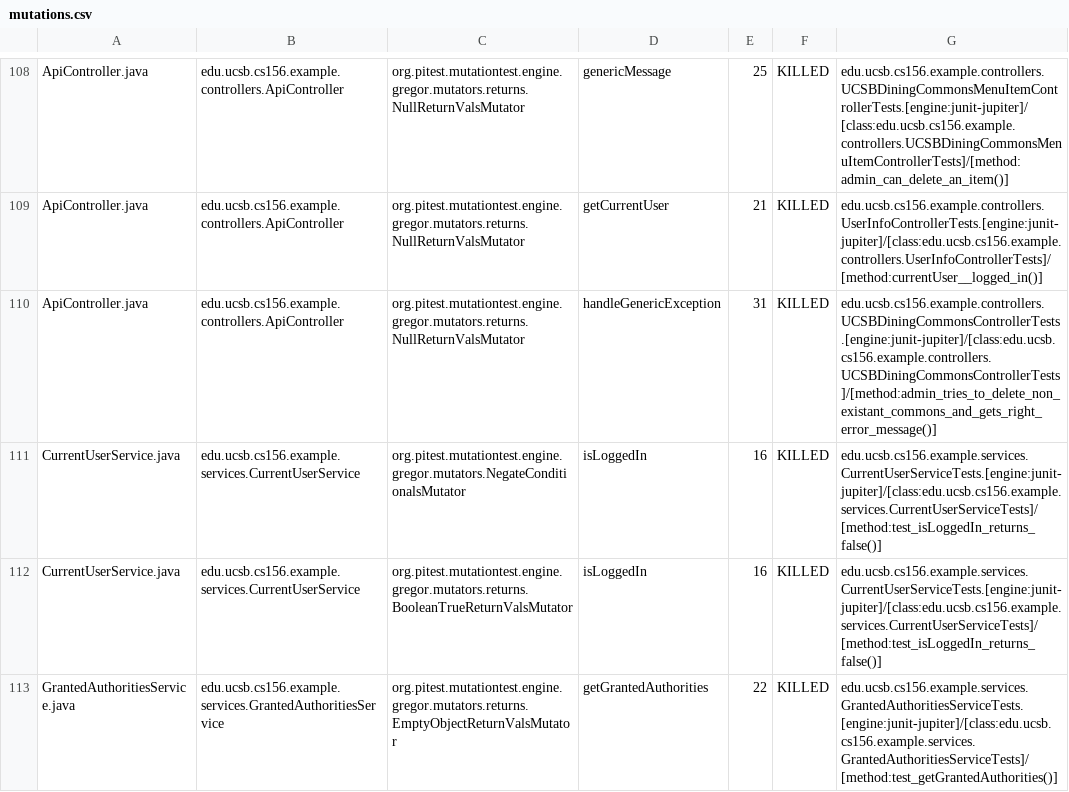
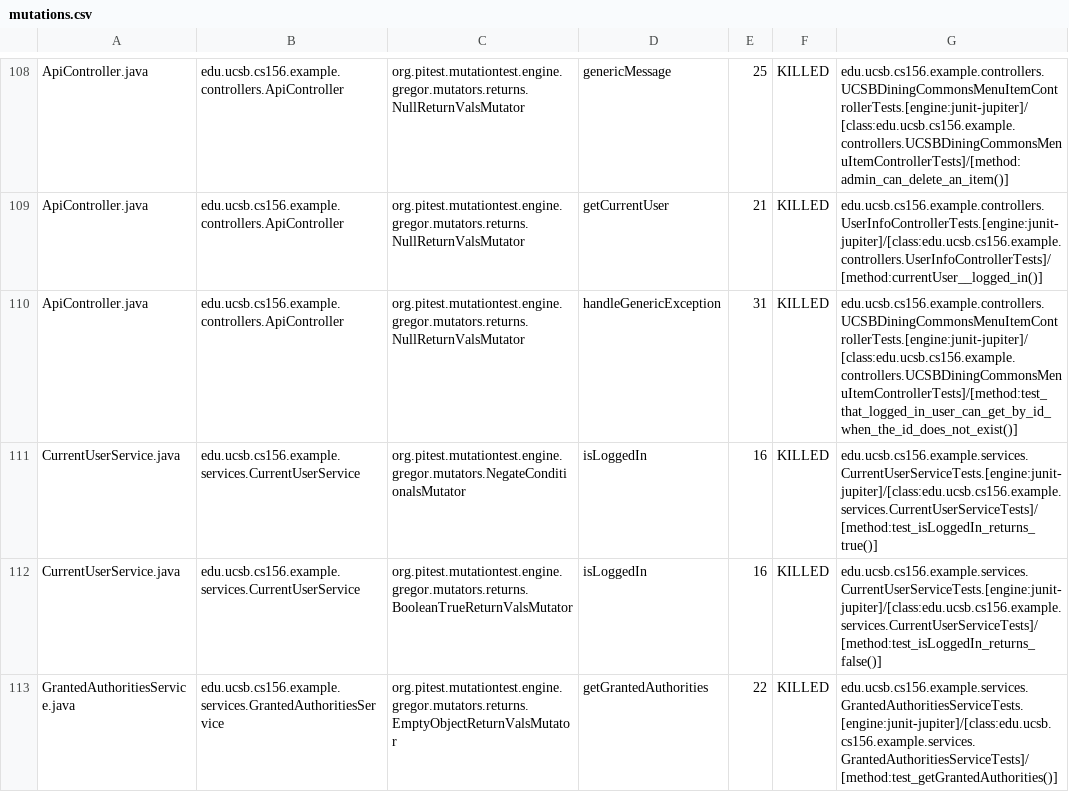
Before and after one commit to ucsb-cs156-f23/team02-f23-5pm-4, a CSV file: prs/67/pitest/mutations.csv, drawn as a sheet; only a part is shown, gaps mark what is left out.

Commit message:
Deploying to gh-pages from @ ucsb-cs156-f23/team02-f23-5pm-4@abde0c9561638a9e30954397b4a75ee699f9c65f 🚀

```diff
--- a/prs/67/pitest/mutations.csv
+++ b/prs/67/pitest/mutations.csv
@@ -109,4 +109,4 @@ ApiController.java,edu.ucsb.cs156.example.controllers.ApiController,org.pitest.m
 ApiController.java,edu.ucsb.cs156.example.controllers.ApiController,org.pitest.mutationtest.engine.gregor.mutators.returns.NullReturnValsMutator,getCurrentUser,21,KILLED,edu.ucsb.cs156.example.controllers.UserInfoControllerTests.[engine:junit-jupiter]/[class:edu.ucsb.cs156.example.controllers.UserInfoControllerTests]/[method:currentUser__logged_in()]
-ApiController.java,edu.ucsb.cs156.example.controllers.ApiController,org.pitest.mutationtest.engine.gregor.mutators.returns.NullReturnValsMutator,handleGenericException,31,KILLED,edu.ucsb.cs156.example.controllers.UCSBDiningCommonsControllerTests.[engine:junit-jupiter]/[class:edu.ucsb.cs156.example.controllers.UCSBDiningCommonsControllerTests]/[method:admin_tries_to_delete_non_existant_commons_and_gets_right_error_message()]
-CurrentUserService.java,edu.ucsb.cs156.example.services.CurrentUserService,org.pitest.mutationtest.engine.gregor.mutators.NegateConditionalsMutator,isLoggedIn,16,KILLED,edu.ucsb.cs156.example.services.CurrentUserServiceTests.[engine:junit-jupiter]/[class:edu.ucsb.cs156.example.services.CurrentUserServiceTests]/[method:test_isLoggedIn_returns_false()]
+ApiController.java,edu.ucsb.cs156.example.controllers.ApiController,org.pitest.mutationtest.engine.gregor.mutators.returns.NullReturnValsMutator,handleGenericException,31,KILLED,edu.ucsb.cs156.example.controllers.UCSBDiningCommonsMenuItemControllerTests.[engine:junit-jupiter]/[class:edu.ucsb.cs156.example.controllers.UCSBDiningCommonsMenuItemControllerTests]/[method:test_that_logged_in_user_can_get_by_id_when_the_id_does_not_exist()]
+CurrentUserService.java,edu.ucsb.cs156.example.services.CurrentUserService,org.pitest.mutationtest.engine.gregor.mutators.NegateConditionalsMutator,isLoggedIn,16,KILLED,edu.ucsb.cs156.example.services.CurrentUserServiceTests.[engine:junit-jupiter]/[class:edu.ucsb.cs156.example.services.CurrentUserServiceTests]/[method:test_isLoggedIn_returns_true()]
 CurrentUserService.java,edu.ucsb.cs156.example.services.CurrentUserService,org.pitest.mutationtest.engine.gregor.mutators.returns.BooleanTrueReturnValsMutator,isLoggedIn,16,KILLED,edu.ucsb.cs156.example.services.CurrentUserServiceTests.[engine:junit-jupiter]/[class:edu.ucsb.cs156.example.services.CurrentUserServiceTests]/[method:test_isLoggedIn_returns_false()]
```
Also changed, not shown: 16 other files.
